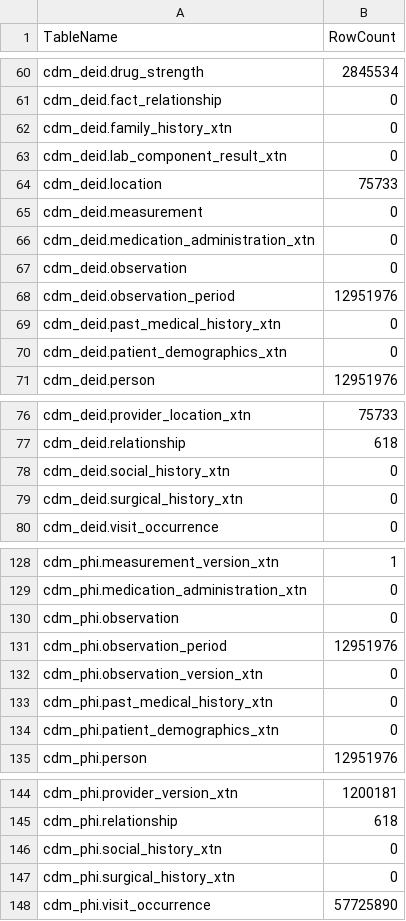
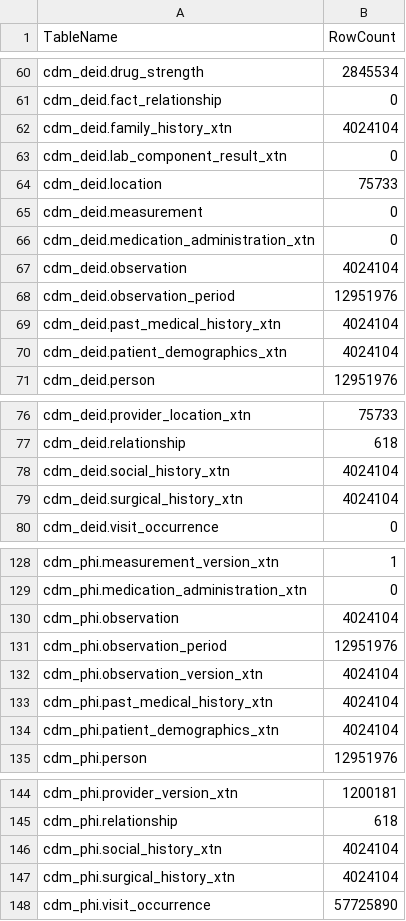
Before and after one commit to artgoldberg/leaf-scripts, a CSV file: cdm_state/num_rows_in_cdm_tables.csv, drawn as a sheet; only a part is shown, gaps mark what is left out; the diff covers the shown part only.

Commit message:
observation being loaded, but still no concepts in main tables

```diff
--- a/cdm_state/num_rows_in_cdm_tables.csv
+++ b/cdm_state/num_rows_in_cdm_tables.csv
@@ -61,3 +61,3 @@ cdm_deid.drug_strength,2845534
 cdm_deid.fact_relationship,0
-cdm_deid.family_history_xtn,0
+cdm_deid.family_history_xtn,4024104
 cdm_deid.lab_component_result_xtn,0
@@ -66,6 +66,6 @@ cdm_deid.measurement,0
 cdm_deid.medication_administration_xtn,0
-cdm_deid.observation,0
+cdm_deid.observation,4024104
 cdm_deid.observation_period,12951976
-cdm_deid.past_medical_history_xtn,0
-cdm_deid.patient_demographics_xtn,0
+cdm_deid.past_medical_history_xtn,4024104
+cdm_deid.patient_demographics_xtn,4024104
 cdm_deid.person,12951976
@@ -77,4 +77,4 @@ cdm_deid.provider_location_xtn,75733
 cdm_deid.relationship,618
-cdm_deid.social_history_xtn,0
-cdm_deid.surgical_history_xtn,0
+cdm_deid.social_history_xtn,4024104
+cdm_deid.surgical_history_xtn,4024104
 cdm_deid.visit_occurrence,0
@@ -129,7 +129,7 @@ cdm_phi.measurement_version_xtn,1
 cdm_phi.medication_administration_xtn,0
-cdm_phi.observation,0
+cdm_phi.observation,4024104
 cdm_phi.observation_period,12951976
-cdm_phi.observation_version_xtn,0
-cdm_phi.past_medical_history_xtn,0
-cdm_phi.patient_demographics_xtn,0
+cdm_phi.observation_version_xtn,4024104
+cdm_phi.past_medical_history_xtn,4024104
+cdm_phi.patient_demographics_xtn,4024104
 cdm_phi.person,12951976
@@ -145,4 +145,4 @@ cdm_phi.provider_version_xtn,1200181
 cdm_phi.relationship,618
-cdm_phi.social_history_xtn,0
-cdm_phi.surgical_history_xtn,0
+cdm_phi.social_history_xtn,4024104
+cdm_phi.surgical_history_xtn,4024104
 cdm_phi.visit_occurrence,57725890
```
Also changed, not shown: 4 edited cells elsewhere in this file, 1 other file.
